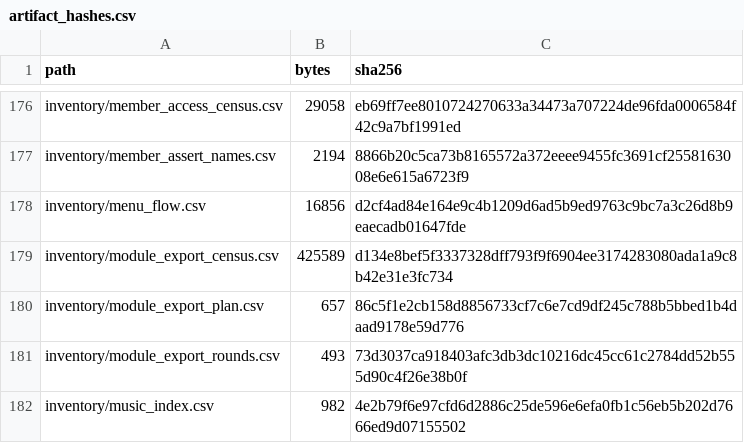
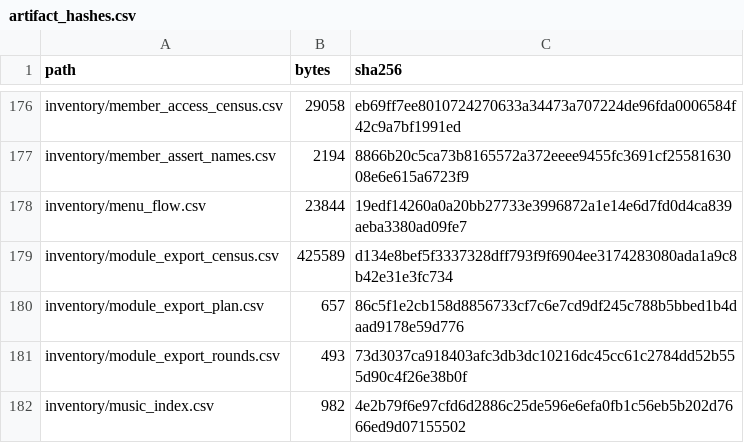
Before and after one commit to jkoehler11/stargate-alliance-decomp, a CSV file: inventory/artifact_hashes.csv, drawn as a sheet; only a part is shown, gaps mark what is left out.

Commit message:
ui: no class reference, no live string and no config value names the unopened pages

```diff
--- a/inventory/artifact_hashes.csv
+++ b/inventory/artifact_hashes.csv
@@ -177,3 +177,3 @@ inventory/member_access_census.csv,29058,eb69ff7ee8010724270633a34473a707224de96
 inventory/member_assert_names.csv,2194,8866b20c5ca73b8165572a372eeee9455fc3691cf2558163008e6e615a6723f9
-inventory/menu_flow.csv,16856,d2cf4ad84e164e9c4b1209d6ad5b9ed9763c9bc7a3c26d8b9eaecadb01647fde
+inventory/menu_flow.csv,23844,19edf14260a0a20bb27733e3996872a1e14e6d7fd0d4ca839aeba3380ad09fe7
 inventory/module_export_census.csv,425589,d134e8bef5f3337328dff793f9f6904ee3174283080ada1a9c8b42e31e3fc734
```
Also changed, not shown: 5 other files.
